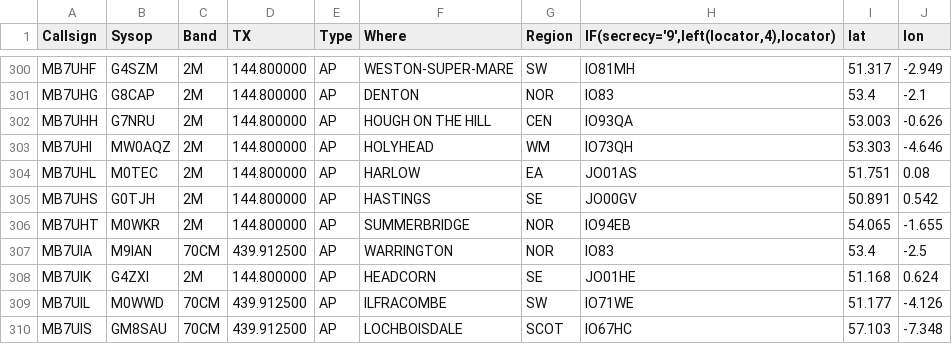
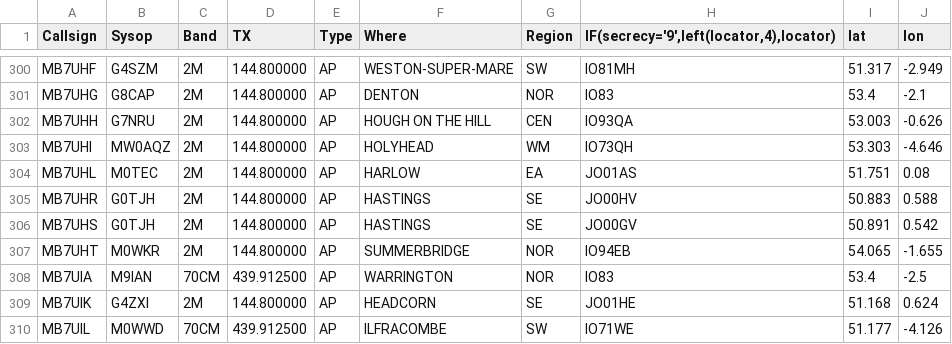
Before and after one commit to doismellburning/etcc-csv-scrape, a CSV file: packetlist.csv, drawn as a sheet; only a part is shown, gaps mark what is left out; the shorter side is filled out with more unchanged rows.

```diff
--- a/packetlist.csv
+++ b/packetlist.csv
@@ -304,2 +304,3 @@ MB7UHI,MW0AQZ,2M,144.800000,AP,HOLYHEAD,WM,IO73QH,53.303,-4.646,
 MB7UHL,M0TEC,2M,144.800000,AP,HARLOW,EA,JO01AS,51.751,0.08,
+MB7UHR,G0TJH,2M,144.800000,AP,HASTINGS,SE,JO00HV,50.883,0.588,
 MB7UHS,G0TJH,2M,144.800000,AP,HASTINGS,SE,JO00GV,50.891,0.542,
```
Also changed, not shown: 1 other file.
